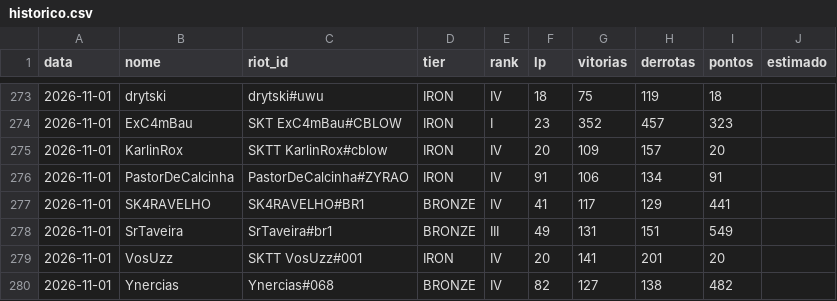
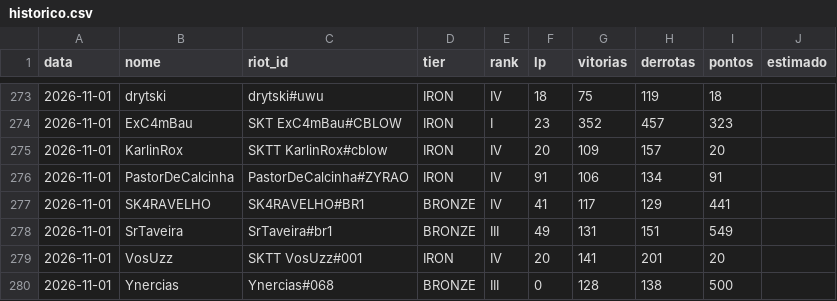
Before and after one commit to andryll/cblow-sktenis-tatuapellion, a CSV file: dados/historico.csv, drawn as a sheet; only a part is shown, gaps mark what is left out.

```diff
--- a/dados/historico.csv
+++ b/dados/historico.csv
@@ -279,2 +279,2 @@ data,nome,riot_id,tier,rank,lp,vitorias,derrotas,pontos,estimado
 2026-11-01,VosUzz,SKTT VosUzz#001,IRON,IV,20,141,201,20,
-2026-11-01,Ynercias,Ynercias#068,BRONZE,IV,82,127,138,482,
+2026-11-01,Ynercias,Ynercias#068,BRONZE,III,0,128,138,500,
```
Also changed, not shown: 2 other files.
